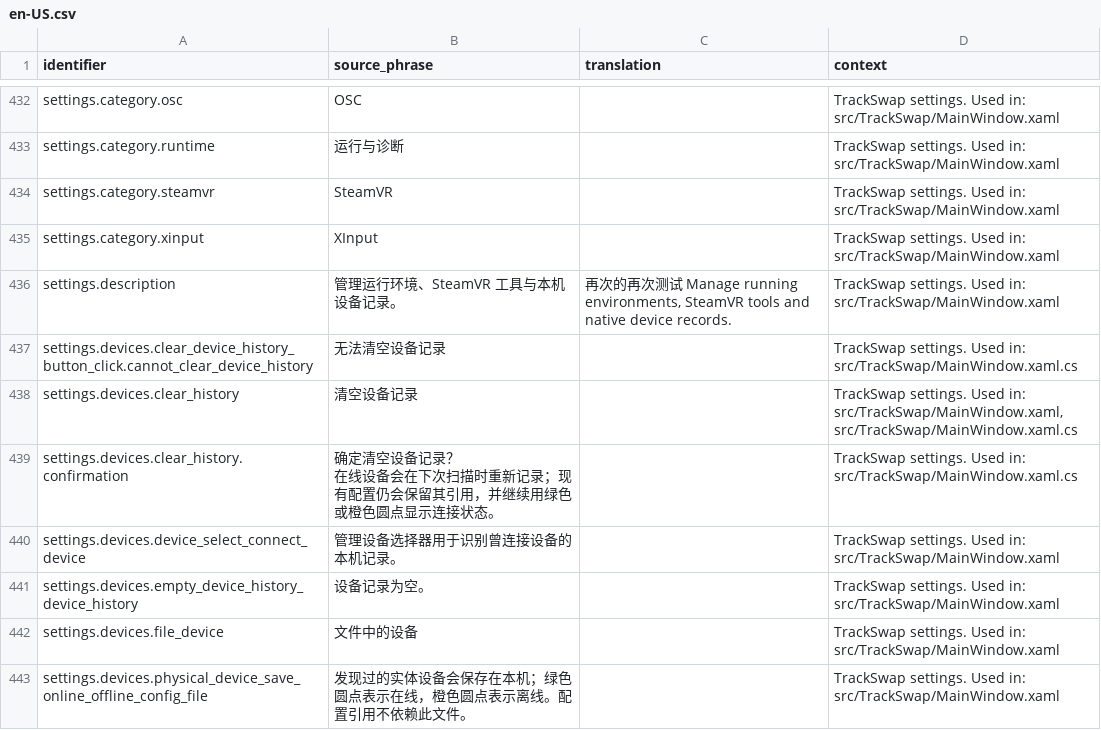
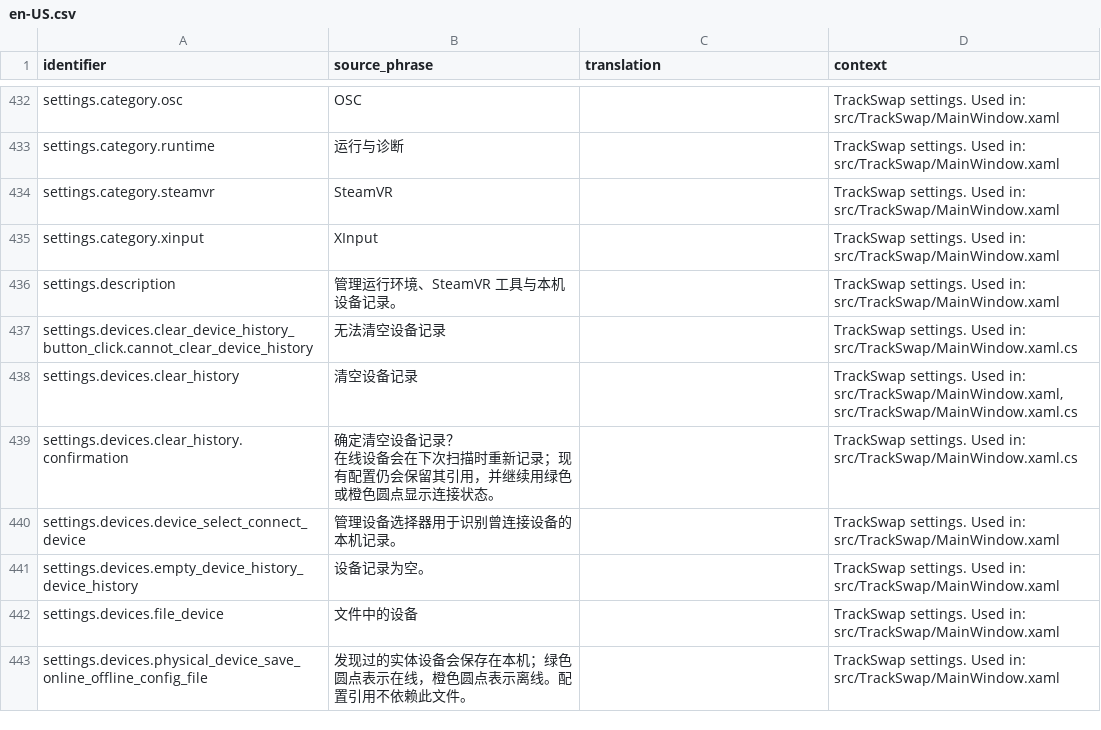
Before and after one commit to Hrenact/TrackSwap, a CSV file: localization/crowdin/translations/en-US.csv, drawn as a sheet; only a part is shown, gaps mark what is left out.

Commit message:
New translations source.csv (English)
[ci skip]

```diff
--- a/localization/crowdin/translations/en-US.csv
+++ b/localization/crowdin/translations/en-US.csv
@@ -463,3 +463,3 @@
 "settings.category.xinput","XInput","","TrackSwap settings. Used in: src/TrackSwap/MainWindow.xaml"
-"settings.description","管理运行环境、SteamVR 工具与本机设备记录。","再次的再次测试 Manage running environments, SteamVR tools and native device records.","TrackSwap settings. Used in: src/TrackSwap/MainWindow.xaml"
+"settings.description","管理运行环境、SteamVR 工具与本机设备记录。","","TrackSwap settings. Used in: src/TrackSwap/MainWindow.xaml"
 "settings.devices.clear_device_history_button_click.cannot_clear_device_history","无法清空设备记录","","TrackSwap settings. Used in: src/TrackSwap/MainWindow.xaml.cs"
```
